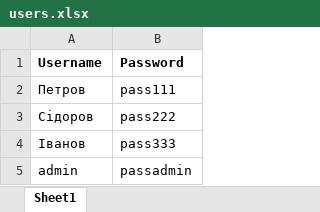
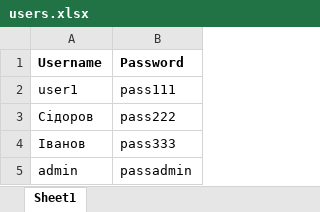
Before and after one commit to alphacentertest/alphatest2, an Excel workbook: users.xlsx, sheet Sheet1, drawn as a sheet; values as stored, in another font and other column widths than the file's, no borders; the diff names each change by its address in the sheet, - before the commit and + after, or states it on an @@ line.

```diff
--- a/users.xlsx (sheet Sheet1)
+++ b/users.xlsx (sheet Sheet1)
-A2 (Username): Петров
+A2 (Username): user1
```
